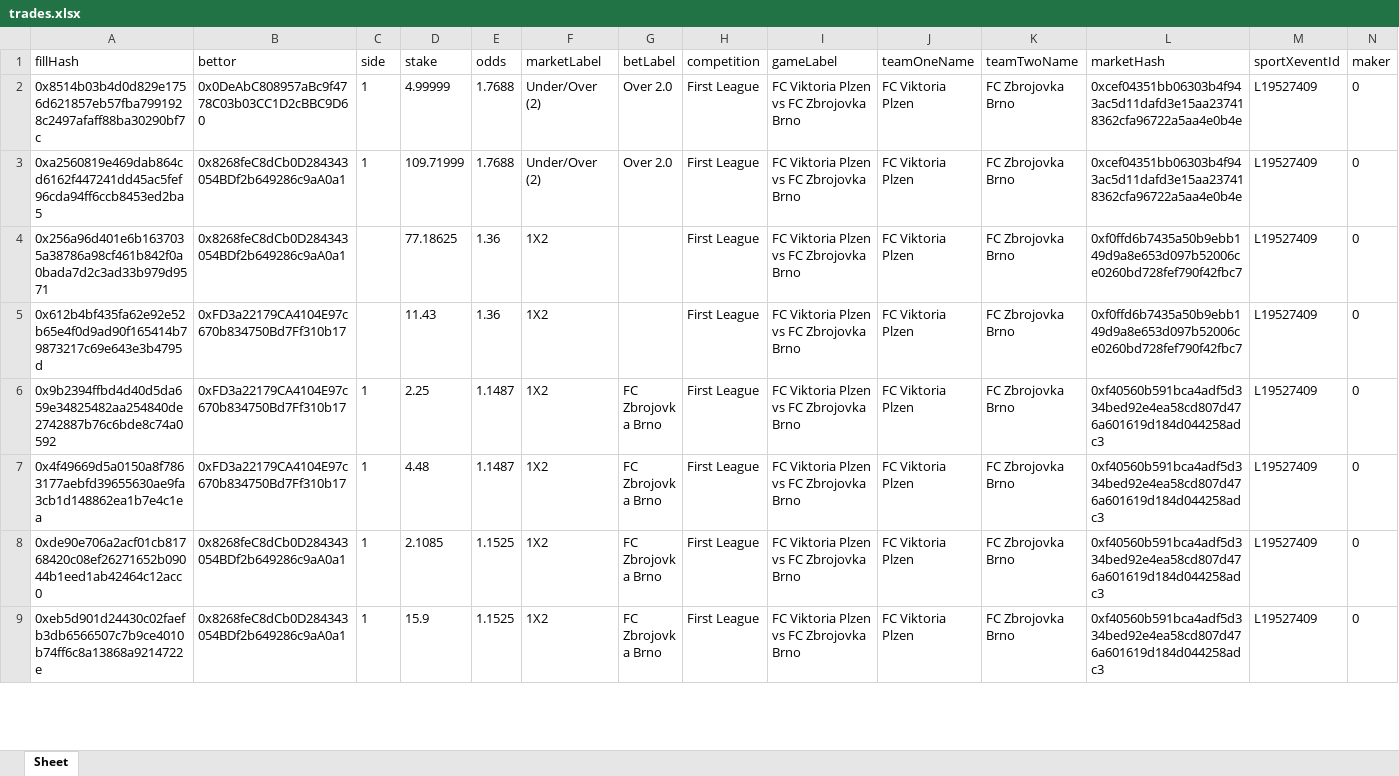
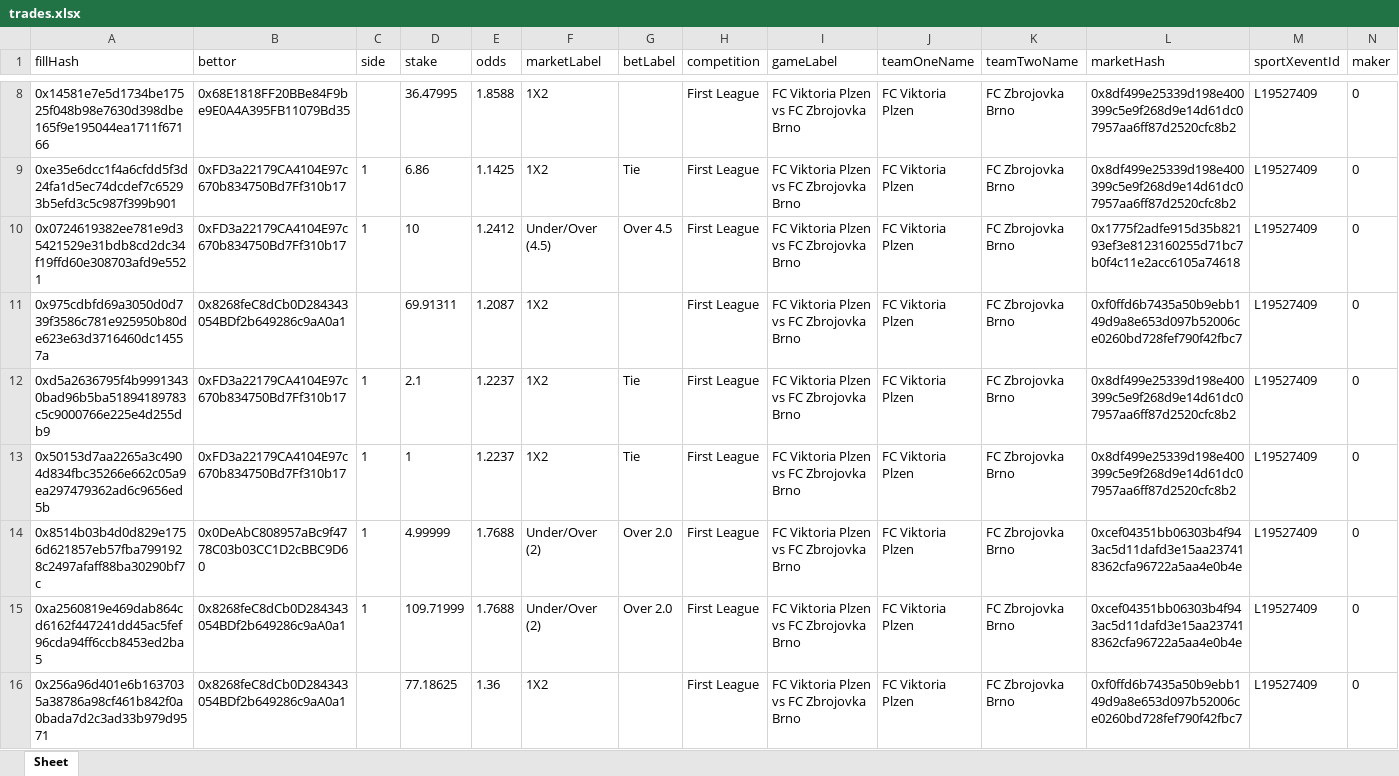
Before and after one commit to aimidas1/transactions_sxbet, an Excel workbook: data/sxbet/ligas/First League/trades.xlsx, sheet Sheet, drawn as a sheet; only a part is shown, gaps mark what is left out; the shorter side is filled out with more unchanged rows; values as stored, in another font and other column widths than the file's, no borders; rows hold the shown columns only; the diff covers the shown part only; the diff names each change by its address in the sheet, - before the commit and + after, or states it on an @@ line.

Commit message:
Update soccer trades 2026-08-01 19:02:56 UTC

```diff
--- a/data/sxbet/ligas/First League/trades.xlsx (sheet Sheet)
+++ b/data/sxbet/ligas/First League/trades.xlsx (sheet Sheet)
+row 8: 0x14581e7e5d1734be17525f048b98e7630d398dbe165f9e195044ea1711f67166 | 0x68E1818FF20BBe84F9be9E0A4A395FB11079Bd35 |  | 36.47995 | 1.8588 | 1X2 |  | First League | FC Viktoria Plzen vs FC Zbrojovka Brno | FC Viktoria Plzen | FC Zbrojovka Brno | 0x8df499e25339d198e400399c5e9f268d9e14d61dc07957aa6ff87d2520cfc8b2 | L19527409 | 0
+row 9: 0xe35e6dcc1f4a6cfdd5f3d24fa1d5ec74dcdef7c65293b5efd3c5c987f399b901 | 0xFD3a22179CA4104E97c670b834750Bd7Ff310b17 | 1 | 6.86 | 1.1425 | 1X2 | Tie | First League | FC Viktoria Plzen vs FC Zbrojovka Brno | FC Viktoria Plzen | FC Zbrojovka Brno | 0x8df499e25339d198e400399c5e9f268d9e14d61dc07957aa6ff87d2520cfc8b2 | L19527409 | 0
+row 10: 0x0724619382ee781e9d35421529e31bdb8cd2dc34f19ffd60e308703afd9e5521 | 0xFD3a22179CA4104E97c670b834750Bd7Ff310b17 | 1 | 10 | 1.2412 | Under/Over (4.5) | Over 4.5 | First League | FC Viktoria Plzen vs FC Zbrojovka Brno | FC Viktoria Plzen | FC Zbrojovka Brno | 0x1775f2adfe915d35b82193ef3e8123160255d71bc7b0f4c11e2acc6105a74618 | L19527409 | 0
+row 11: 0x975cdbfd69a3050d0d739f3586c781e925950b80de623e63d3716460dc14557a | 0x8268feC8dCb0D284343054BDf2b649286c9aA0a1 |  | 69.91311 | 1.2087 | 1X2 |  | First League | FC Viktoria Plzen vs FC Zbrojovka Brno | FC Viktoria Plzen | FC Zbrojovka Brno | 0xf0ffd6b7435a50b9ebb149d9a8e653d097b52006ce0260bd728fef790f42fbc7 | L19527409 | 0
+row 12: 0xd5a2636795f4b99913430bad96b5ba51894189783c5c9000766e225e4d255db9 | 0xFD3a22179CA4104E97c670b834750Bd7Ff310b17 | 1 | 2.1 | 1.2237 | 1X2 | Tie | First League | FC Viktoria Plzen vs FC Zbrojovka Brno | FC Viktoria Plzen | FC Zbrojovka Brno | 0x8df499e25339d198e400399c5e9f268d9e14d61dc07957aa6ff87d2520cfc8b2 | L19527409 | 0
+row 13: 0x50153d7aa2265a3c4904d834fbc35266e662c05a9ea297479362ad6c9656ed5b | 0xFD3a22179CA4104E97c670b834750Bd7Ff310b17 | 1 | 1 | 1.2237 | 1X2 | Tie | First League | FC Viktoria Plzen vs FC Zbrojovka Brno | FC Viktoria Plzen | FC Zbrojovka Brno | 0x8df499e25339d198e400399c5e9f268d9e14d61dc07957aa6ff87d2520cfc8b2 | L19527409 | 0
```
Also changed, not shown: 6 added rows elsewhere in this sheet, data/sxbet/ligas/Liga MX/trades.xlsx, data/sxbet/ligas/Liga Profesional/trades.xlsx, 23 other files.
